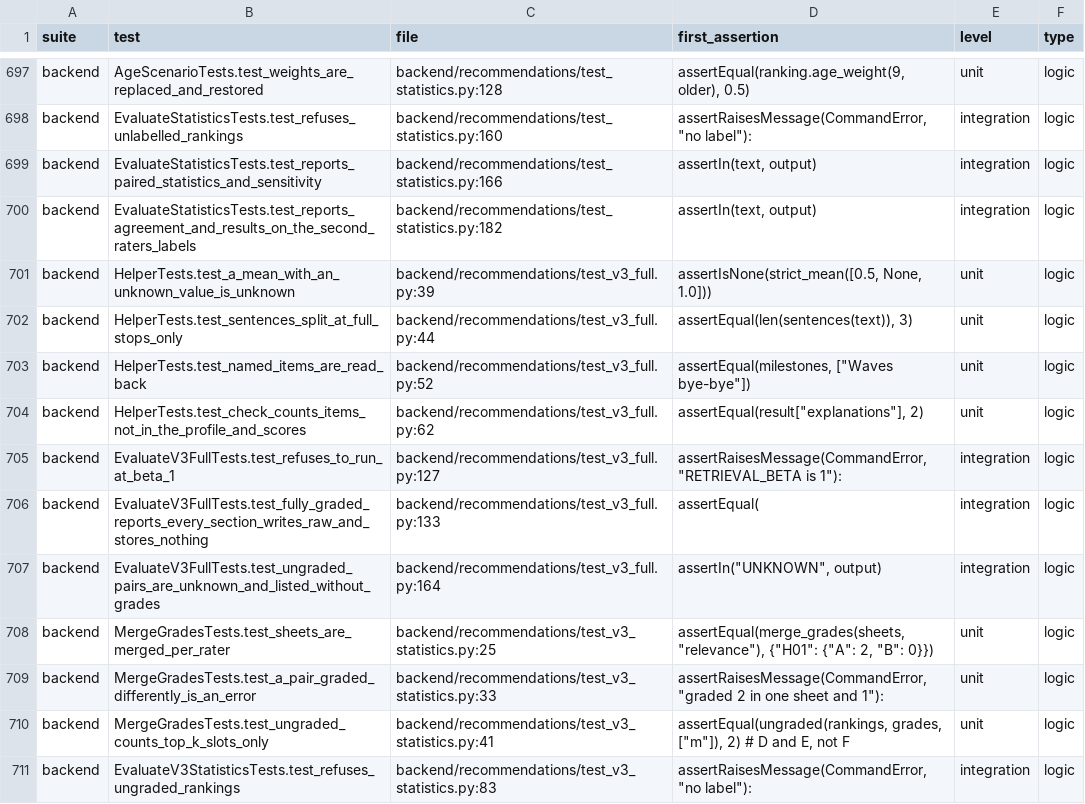
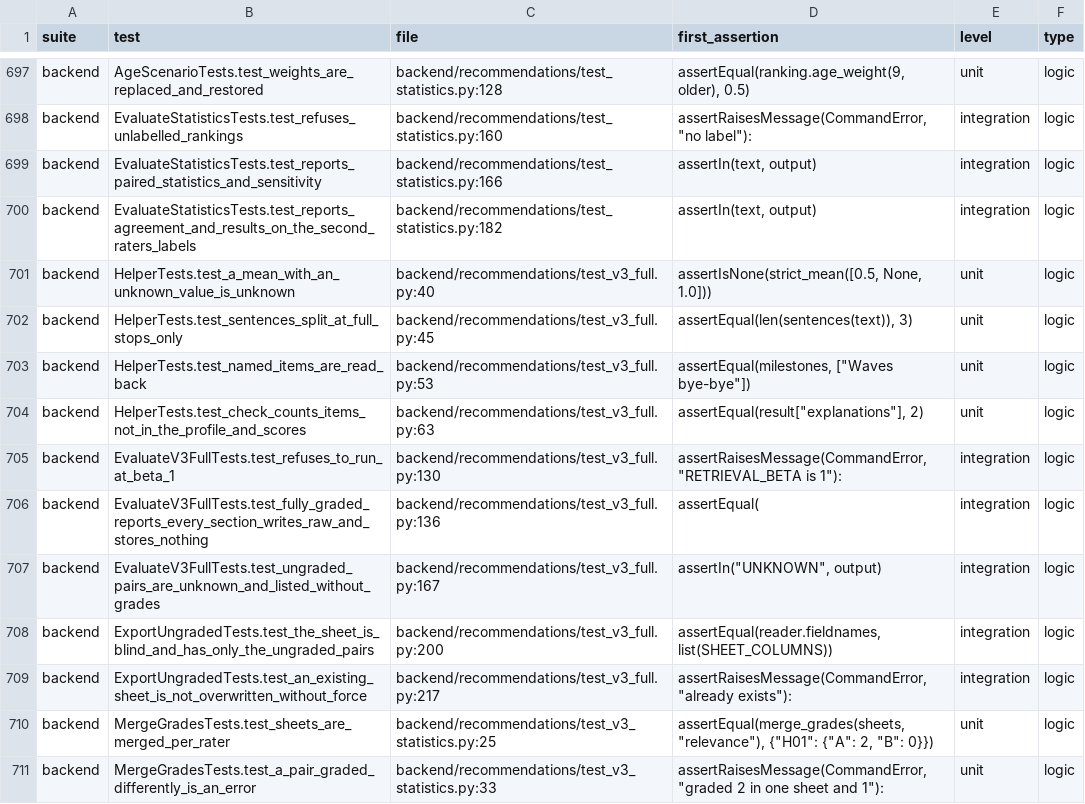
Before and after one commit to Alysa-Gathoni/Nurtura, a CSV file: docs/report_evidence/raw/test_inventory.csv, drawn as a sheet; only a part is shown, gaps mark what is left out; the shorter side is filled out with more unchanged rows.

```diff
--- a/docs/report_evidence/raw/test_inventory.csv
+++ b/docs/report_evidence/raw/test_inventory.csv
@@ -700,9 +700,11 @@ backend,EvaluateStatisticsTests.test_reports_paired_statistics_and_sensitivity,b
 backend,EvaluateStatisticsTests.test_reports_agreement_and_results_on_the_second_raters_labels,backend/recommendations/test_statistics.py:182,"assertIn(text, output)",integration,logic
-backend,HelperTests.test_a_mean_with_an_unknown_value_is_unknown,backend/recommendations/test_v3_full.py:39,"assertIsNone(strict_mean([0.5, None, 1.0]))",unit,logic
-backend,HelperTests.test_sentences_split_at_full_stops_only,backend/recommendations/test_v3_full.py:44,"assertEqual(len(sentences(text)), 3)",unit,logic
-backend,HelperTests.test_named_items_are_read_back,backend/recommendations/test_v3_full.py:52,"assertEqual(milestones, [""Waves bye-bye""])",unit,logic
-backend,HelperTests.test_check_counts_items_not_in_the_profile_and_scores,backend/recommendations/test_v3_full.py:62,"assertEqual(result[""explanations""], 2)",unit,logic
-backend,EvaluateV3FullTests.test_refuses_to_run_at_beta_1,backend/recommendations/test_v3_full.py:127,"assertRaisesMessage(CommandError, ""RETRIEVAL_BETA is 1""):",integration,logic
-backend,EvaluateV3FullTests.test_fully_graded_reports_every_section_writes_raw_and_stores_nothing,backend/recommendations/test_v3_full.py:133,assertEqual(,integration,logic
-backend,EvaluateV3FullTests.test_ungraded_pairs_are_unknown_and_listed_without_grades,backend/recommendations/test_v3_full.py:164,"assertIn(""UNKNOWN"", output)",integration,logic
+backend,HelperTests.test_a_mean_with_an_unknown_value_is_unknown,backend/recommendations/test_v3_full.py:40,"assertIsNone(strict_mean([0.5, None, 1.0]))",unit,logic
+backend,HelperTests.test_sentences_split_at_full_stops_only,backend/recommendations/test_v3_full.py:45,"assertEqual(len(sentences(text)), 3)",unit,logic
+backend,HelperTests.test_named_items_are_read_back,backend/recommendations/test_v3_full.py:53,"assertEqual(milestones, [""Waves bye-bye""])",unit,logic
+backend,HelperTests.test_check_counts_items_not_in_the_profile_and_scores,backend/recommendations/test_v3_full.py:63,"assertEqual(result[""explanations""], 2)",unit,logic
+backend,EvaluateV3FullTests.test_refuses_to_run_at_beta_1,backend/recommendations/test_v3_full.py:130,"assertRaisesMessage(CommandError, ""RETRIEVAL_BETA is 1""):",integration,logic
+backend,EvaluateV3FullTests.test_fully_graded_reports_every_section_writes_raw_and_stores_nothing,backend/recommendations/test_v3_full.py:136,assertEqual(,integration,logic
+backend,EvaluateV3FullTests.test_ungraded_pairs_are_unknown_and_listed_without_grades,backend/recommendations/test_v3_full.py:167,"assertIn(""UNKNOWN"", output)",integration,logic
+backend,ExportUngradedTests.test_the_sheet_is_blind_and_has_only_the_ungraded_pairs,backend/recommendations/test_v3_full.py:200,"assertEqual(reader.fieldnames, list(SHEET_COLUMNS))",integration,logic
+backend,ExportUngradedTests.test_an_existing_sheet_is_not_overwritten_without_force,backend/recommendations/test_v3_full.py:217,"assertRaisesMessage(CommandError, ""already exists""):",integration,logic
 backend,MergeGradesTests.test_sheets_are_merged_per_rater,backend/recommendations/test_v3_statistics.py:25,"assertEqual(merge_grades(sheets, ""relevance""), {""H01"": {""A"": 2, ""B"": 0}})",unit,logic
```
Also changed, not shown: docs/report_evidence/raw/changes_since_sprint6.csv, docs/report_evidence/raw/latency_runs.csv, 39 other files.
